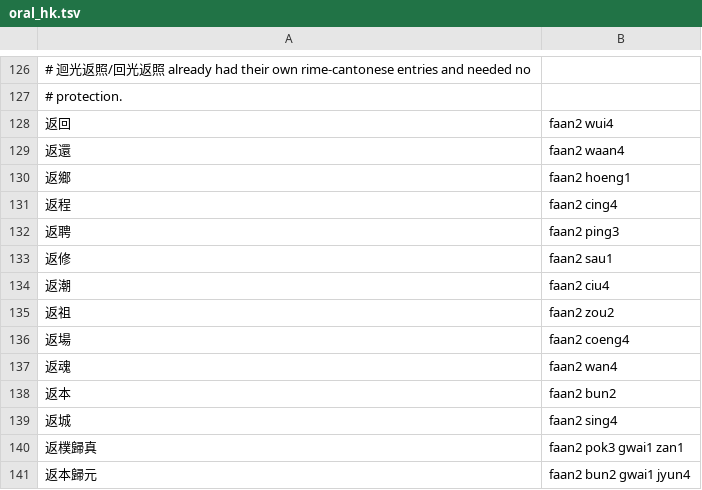
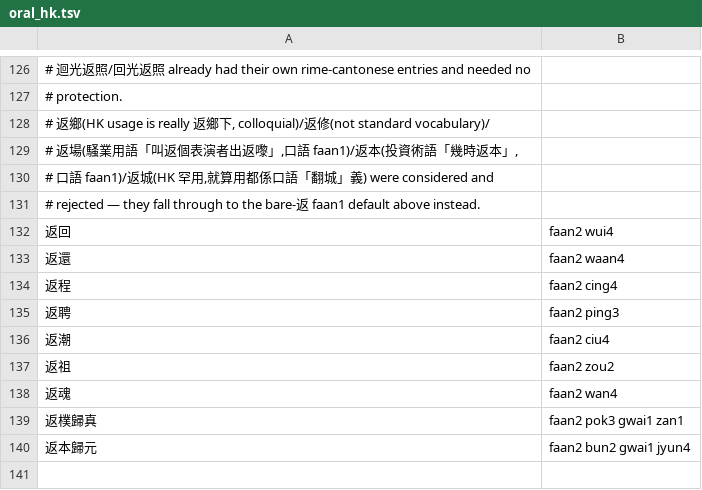
Before and after one commit to typangaa/canto-hk-g2p, a TSV file: data/oral_hk.tsv, drawn as a sheet; only a part is shown, gaps mark what is left out.

```diff
--- a/data/oral_hk.tsv
+++ b/data/oral_hk.tsv
@@ -127,14 +127,13 @@
 # protection.
+# 返鄉(HK usage is really 返鄉下, colloquial)/返修(not standard vocabulary)/
+# 返場(騷業用語「叫返個表演者出返嚟」,口語 faan1)/返本(投資術語「幾時返本」,
+# 口語 faan1)/返城(HK 罕用,就算用都係口語「翻城」義) were considered and
+# rejected — they fall through to the bare-返 faan1 default above instead.
 返回	faan2 wui4
 返還	faan2 waan4
-返鄉	faan2 hoeng1
 返程	faan2 cing4
 返聘	faan2 ping3
-返修	faan2 sau1
 返潮	faan2 ciu4
 返祖	faan2 zou2
-返場	faan2 coeng4
 返魂	faan2 wan4
-返本	faan2 bun2
-返城	faan2 sing4
 返樸歸真	faan2 pok3 gwai1 zan1
```
Also changed, not shown: 4 other files.
